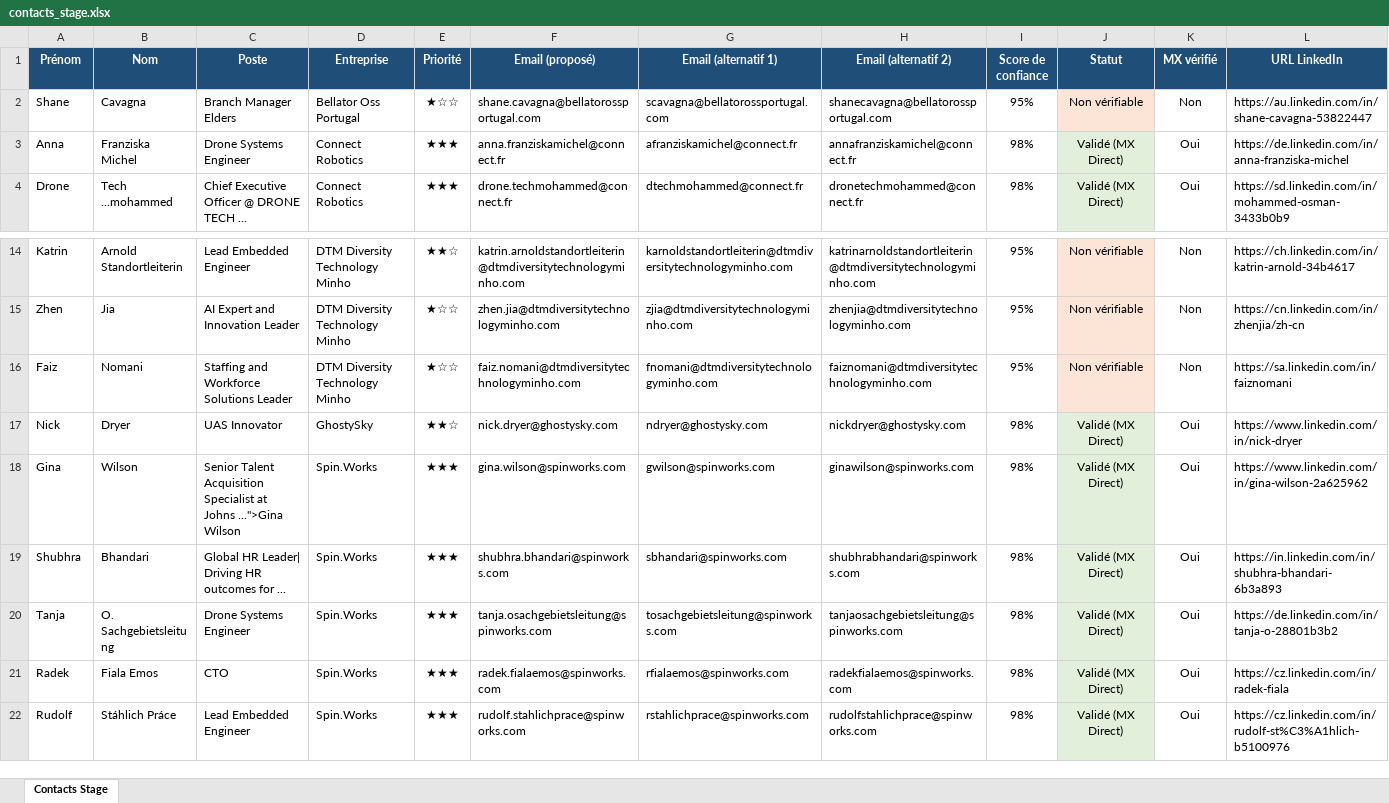
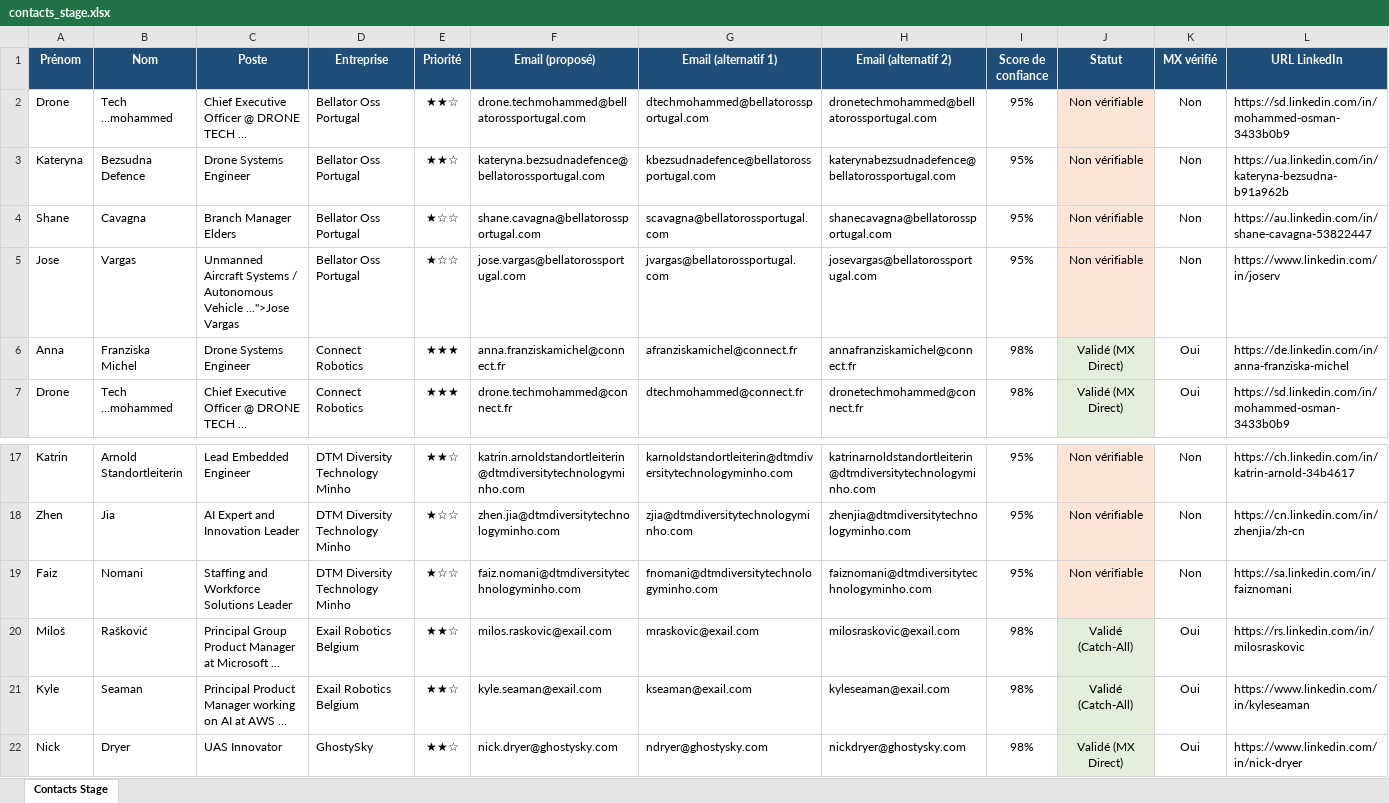
Before and after one commit to medhsiny2003/linkedin-prospector, an Excel workbook: data/contacts_stage.xlsx, sheet Contacts Stage, drawn as a sheet; only a part is shown, gaps mark what is left out; the shorter side is filled out with more unchanged rows; values as stored, in another font and other column widths than the file's, no borders; rows hold the shown columns only; the diff names each change by its address in the sheet, - before the commit and + after, or states it on an @@ line.

```diff
--- a/data/contacts_stage.xlsx (sheet Contacts Stage)
+++ b/data/contacts_stage.xlsx (sheet Contacts Stage)
+row 2: Drone | Tech ...mohammed | Chief Executive Officer @ DRONE TECH ... | Bellator Oss Portugal | ★★☆ | drone.techmohammed@bellatorossportugal.com | dtechmohammed@bellatorossportugal.com | dronetechmohammed@bellatorossportugal.com | 95% | Non vérifiable | Non | https://sd.linkedin.com/in/mohammed-osman-3433b0b9
+row 3: Kateryna | Bezsudna Defence | Drone Systems Engineer | Bellator Oss Portugal | ★★☆ | kateryna.bezsudnadefence@bellatorossportugal.com | kbezsudnadefence@bellatorossportugal.com | katerynabezsudnadefence@bellatorossportugal.com | 95% | Non vérifiable | Non | https://ua.linkedin.com/in/kateryna-bezsudna-b91a962b
+row 5: Jose | Vargas | Unmanned Aircraft Systems / Autonomous Vehicle ...">Jose Vargas | Bellator Oss Portugal | ★☆☆ | jose.vargas@bellatorossportugal.com | jvargas@bellatorossportugal.com | josevargas@bellatorossportugal.com | 95% | Non vérifiable | Non | https://www.linkedin.com/in/joserv
+row 20: Miloš | Rašković | Principal Group Product Manager at Microsoft ... | Exail Robotics Belgium | ★★☆ | milos.raskovic@exail.com | mraskovic@exail.com | milosraskovic@exail.com | 98% | Validé (Catch-All) | Oui | https://rs.linkedin.com/in/milosraskovic
+row 21: Kyle | Seaman | Principal Product Manager working on AI at AWS ... | Exail Robotics Belgium | ★★☆ | kyle.seaman@exail.com | kseaman@exail.com | kyleseaman@exail.com | 98% | Validé (Catch-All) | Oui | https://www.linkedin.com/in/kyleseaman
```
Also changed, not shown: 2 other files.
